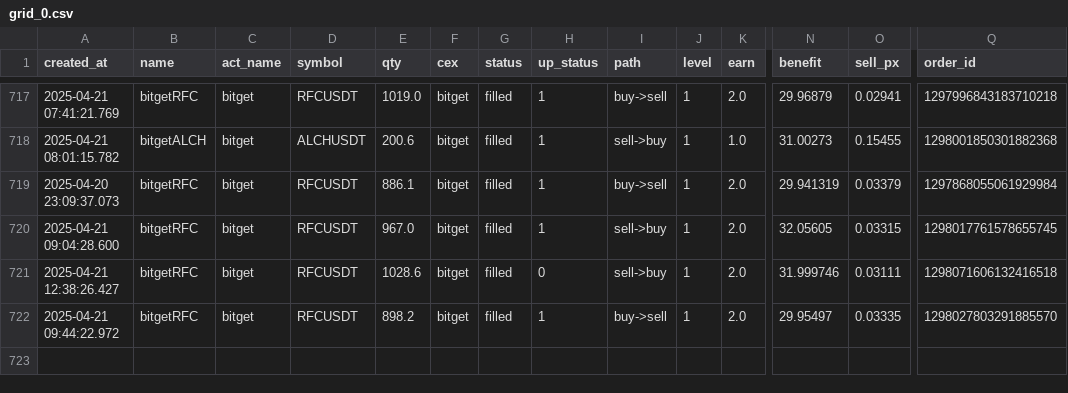
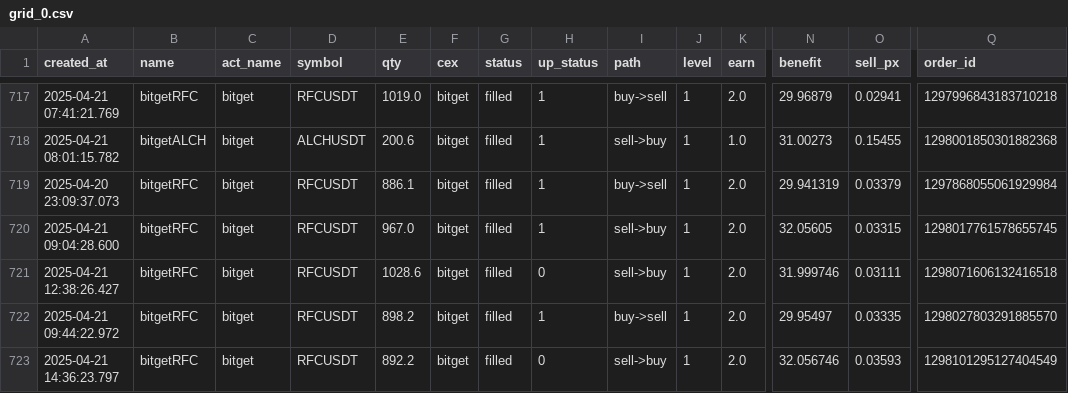
Before and after one commit to txnj/data, a CSV file: grid_0.csv, drawn as a sheet; only a part is shown, gaps mark what is left out; rows hold the shown columns only; the diff names each change by its address in the sheet, - before the commit and + after, or states it on an @@ line.

Commit message:
auto-sync

```diff
--- a/grid_0.csv
+++ b/grid_0.csv
+row 723: 2025-04-21 14:36:23.797 | bitgetRFC | bitget | RFCUSDT | 892.2 | bitget | filled | 0 | sell->buy | 1 | 2.0 | 32.056746 | 0.03593 | 1298101295127404549
```
